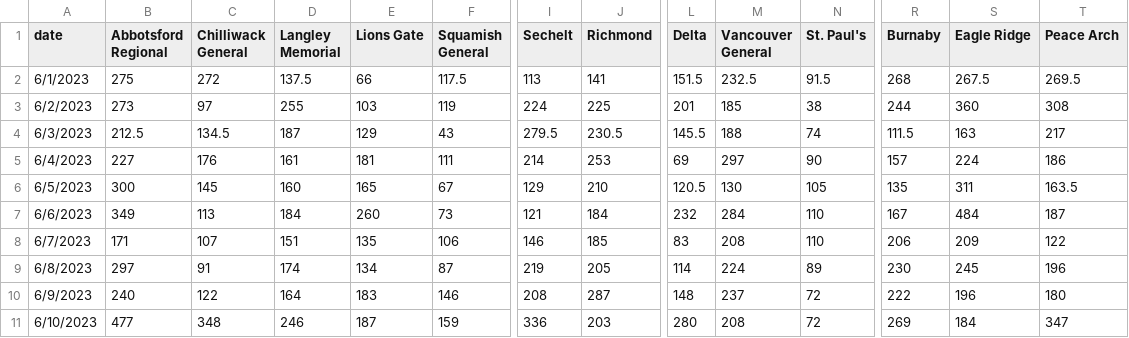
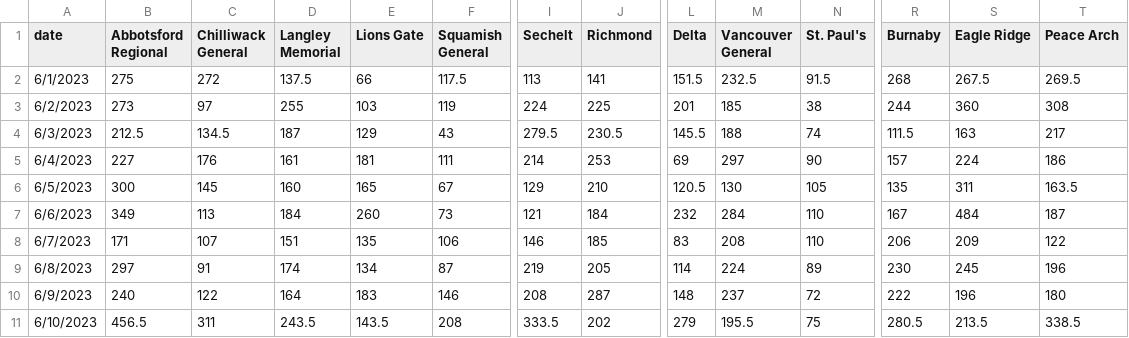
Before and after one commit to vs-postmedia/er-wait-time-scraper, a CSV file: data/daily-median-waits.csv, drawn as a sheet; only a part is shown, gaps mark what is left out; the diff covers the shown part only; the diff names each change by its address in the sheet, - before the commit and + after, or states it on an @@ line.

```diff
--- a/data/daily-median-waits.csv
+++ b/data/daily-median-waits.csv
-B11 (Abbotsford Regional): 477
+B11 (Abbotsford Regional): 456.5
-C11 (Chilliwack General): 348
+C11 (Chilliwack General): 311
-D11 (Langley Memorial): 246
+D11 (Langley Memorial): 243.5
-E11 (Lions Gate): 187
+E11 (Lions Gate): 143.5
-F11 (Squamish General): 159
+F11 (Squamish General): 208
-I11 (Sechelt): 336
+I11 (Sechelt): 333.5
-J11 (Richmond): 203
+J11 (Richmond): 202
-L11 (Delta): 280
+L11 (Delta): 279
-M11 (Vancouver General): 208
+M11 (Vancouver General): 195.5
-N11 (St. Paul's): 72
+N11 (St. Paul's): 75
-R11 (Burnaby): 269
+R11 (Burnaby): 280.5
-S11 (Eagle Ridge): 184
+S11 (Eagle Ridge): 213.5
-T11 (Peace Arch): 347
+T11 (Peace Arch): 338.5
```
Also changed, not shown: 3 edited cells elsewhere in this file, data/daily-median-stays.csv, data/data.csv, 1 other file.
